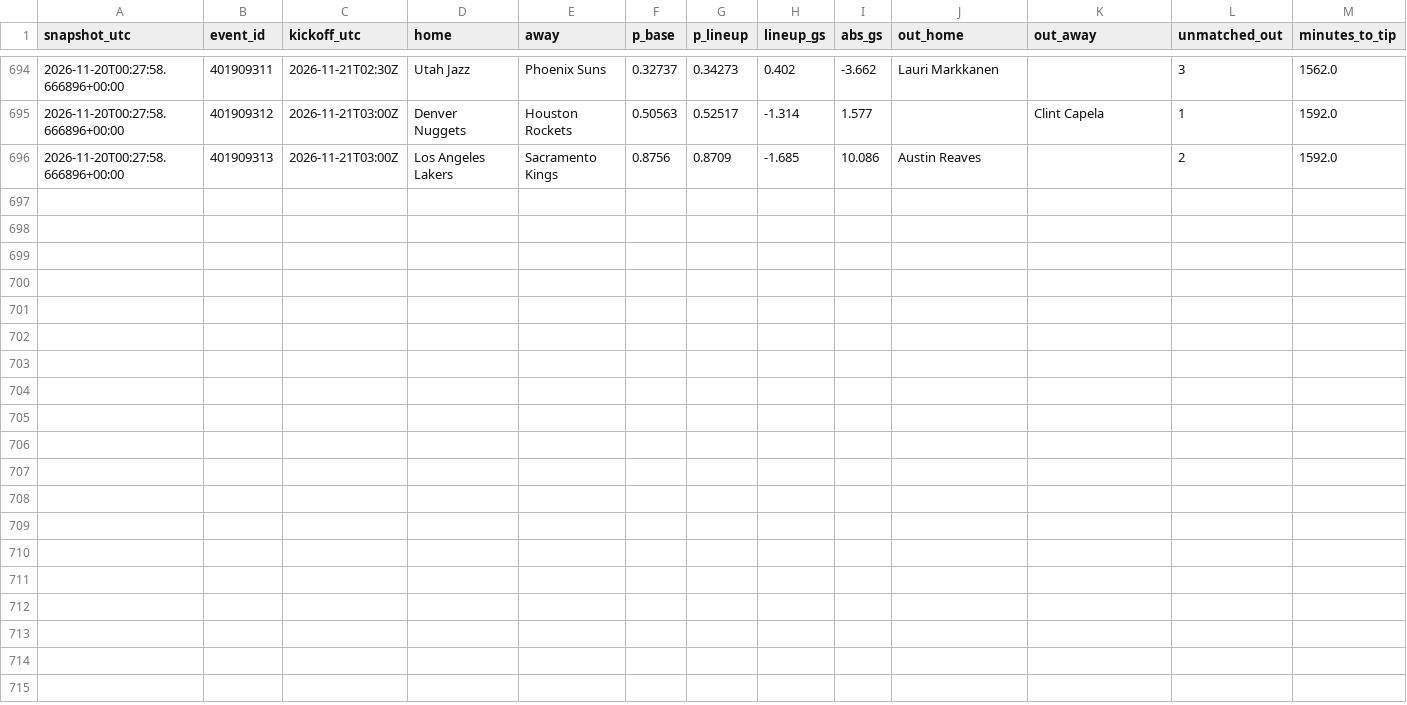
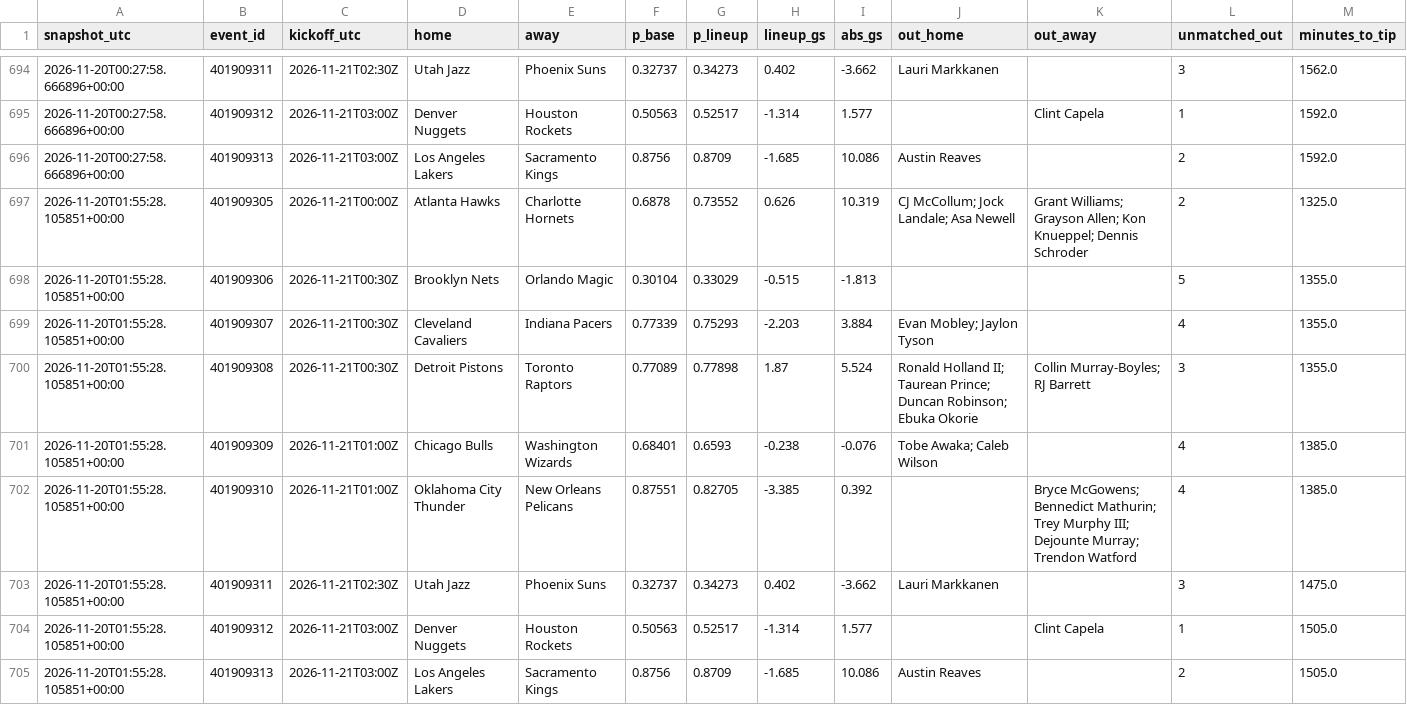
Before and after one commit to gabrielreyesu/mocha-picks, a CSV file: predictions/nba_lineup_shadow.csv, drawn as a sheet; only a part is shown, gaps mark what is left out.

```diff
--- a/predictions/nba_lineup_shadow.csv
+++ b/predictions/nba_lineup_shadow.csv
@@ -696 +696,10 @@ snapshot_utc,event_id,kickoff_utc,home,away,p_base,p_lineup,lineup_gs,abs_gs,out
 2026-11-20T00:27:58.666896+00:00,401909313,2026-11-21T03:00Z,Los Angeles Lakers,Sacramento Kings,0.8756,0.8709,-1.685,10.086,Austin Reaves,,2,1592.0
+2026-11-20T01:55:28.105851+00:00,401909305,2026-11-21T00:00Z,Atlanta Hawks,Charlotte Hornets,0.6878,0.73552,0.626,10.319,CJ McCollum; Jock Landale; Asa Newell,Grant Williams; Grayson Allen; Kon Knueppel; Dennis Schroder,2,1325.0
+2026-11-20T01:55:28.105851+00:00,401909306,2026-11-21T00:30Z,Brooklyn Nets,Orlando Magic,0.30104,0.33029,-0.515,-1.813,,,5,1355.0
+2026-11-20T01:55:28.105851+00:00,401909307,2026-11-21T00:30Z,Cleveland Cavaliers,Indiana Pacers,0.77339,0.75293,-2.203,3.884,Evan Mobley; Jaylon Tyson,,4,1355.0
+2026-11-20T01:55:28.105851+00:00,401909308,2026-11-21T00:30Z,Detroit Pistons,Toronto Raptors,0.77089,0.77898,1.87,5.524,Ronald Holland II; Taurean Prince; Duncan Robinson; Ebuka Okorie,Collin Murray-Boyles; RJ Barrett,3,1355.0
+2026-11-20T01:55:28.105851+00:00,401909309,2026-11-21T01:00Z,Chicago Bulls,Washington Wizards,0.68401,0.6593,-0.238,-0.076,Tobe Awaka; Caleb Wilson,,4,1385.0
+2026-11-20T01:55:28.105851+00:00,401909310,2026-11-21T01:00Z,Oklahoma City Thunder,New Orleans Pelicans,0.87551,0.82705,-3.385,0.392,,Bryce McGowens; Bennedict Mathurin; Trey Murphy III; Dejounte Murray; Trendon Watford,4,1385.0
+2026-11-20T01:55:28.105851+00:00,401909311,2026-11-21T02:30Z,Utah Jazz,Phoenix Suns,0.32737,0.34273,0.402,-3.662,Lauri Markkanen,,3,1475.0
+2026-11-20T01:55:28.105851+00:00,401909312,2026-11-21T03:00Z,Denver Nuggets,Houston Rockets,0.50563,0.52517,-1.314,1.577,,Clint Capela,1,1505.0
+2026-11-20T01:55:28.105851+00:00,401909313,2026-11-21T03:00Z,Los Angeles Lakers,Sacramento Kings,0.8756,0.8709,-1.685,10.086,Austin Reaves,,2,1505.0
```
Also changed, not shown: 1 other file.
